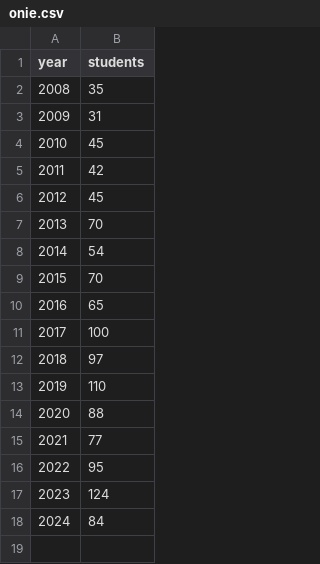
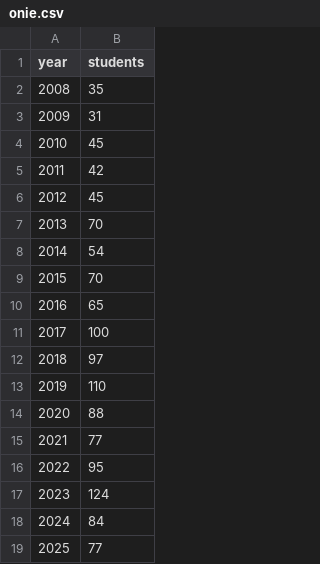
Before and after one commit to dullhunk/cdyf, a CSV file: data/onie.csv, drawn as a sheet; the diff names each change by its address in the sheet, - before the commit and + after, or states it on an @@ line.

Commit message:
update onie.csv

```diff
--- a/data/onie.csv
+++ b/data/onie.csv
+row 19: 2025 | 77
```
Also changed, not shown: 59 other files.
